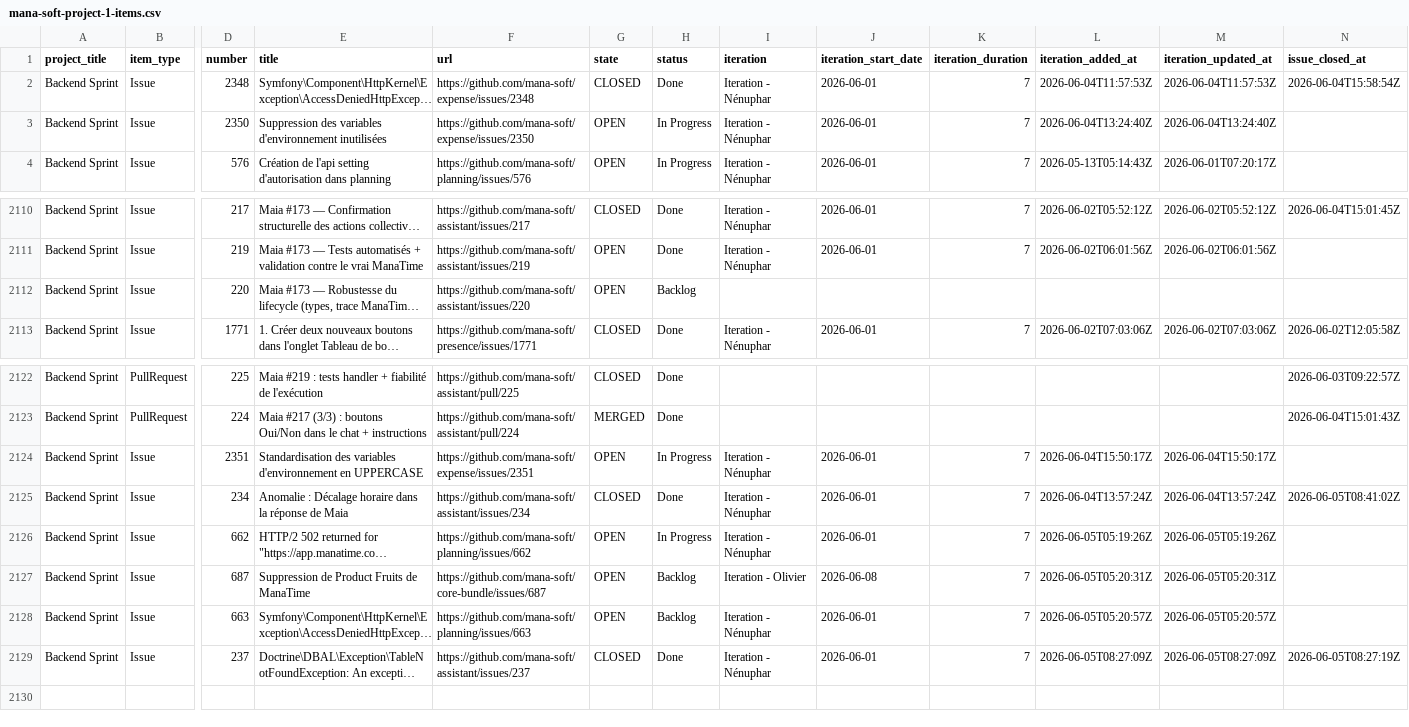
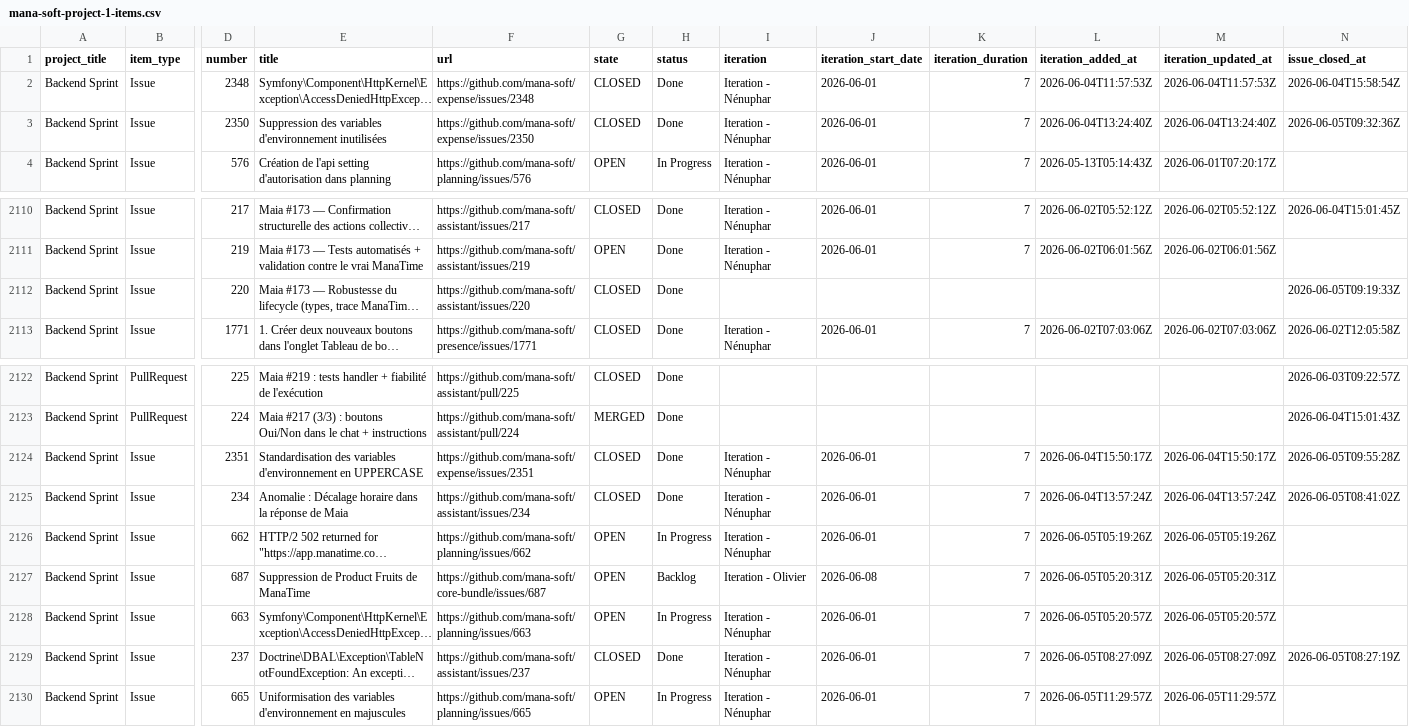
Before and after one commit to siven76/dev-dashboard, a CSV file: docs/briefs/mana-soft-project-1-items.csv, drawn as a sheet; only a part is shown, gaps mark what is left out; long unchanged cells end in …; rows hold the shown columns only; the diff names each change by its address in the sheet, - before the commit and + after, or states it on an @@ line.

```diff
--- a/docs/briefs/mana-soft-project-1-items.csv
+++ b/docs/briefs/mana-soft-project-1-items.csv
-G3 (state): OPEN
+G3 (state): CLOSED
-H3 (status): In Progress
+H3 (status): Done
-N3 (issue_closed_at): (empty)
+N3 (issue_closed_at): 2026-06-05T09:32:36Z
-G2112 (state): OPEN
+G2112 (state): CLOSED
-H2112 (status): Backlog
+H2112 (status): Done
-N2112 (issue_closed_at): (empty)
+N2112 (issue_closed_at): 2026-06-05T09:19:33Z
-G2124 (state): OPEN
+G2124 (state): CLOSED
-H2124 (status): In Progress
+H2124 (status): Done
-N2124 (issue_closed_at): (empty)
+N2124 (issue_closed_at): 2026-06-05T09:55:28Z
-H2128 (status): Backlog
+H2128 (status): In Progress
+row 2130: Backend Sprint | Issue | 665 | Uniformisation des variables d'environnement en majuscules | https://github.com/mana-soft/planning/issues/665 | OPEN | In Progress | Iteration - Nénuphar | 2026-06-01 | 7 | 2026-06-05T11:29:57Z | 2026-06-05T11:29:57Z
```
Also changed, not shown: 2 other files.
